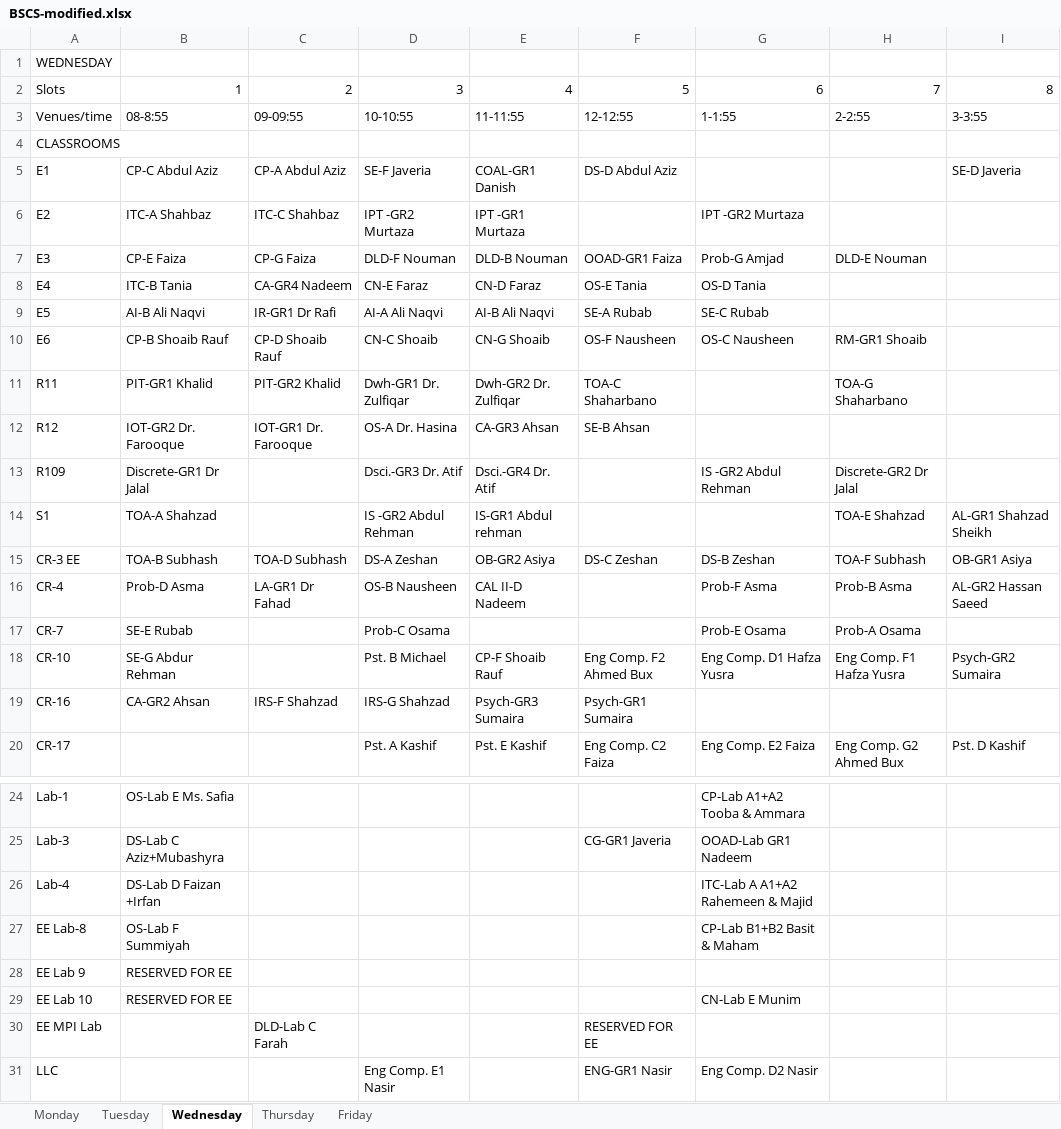
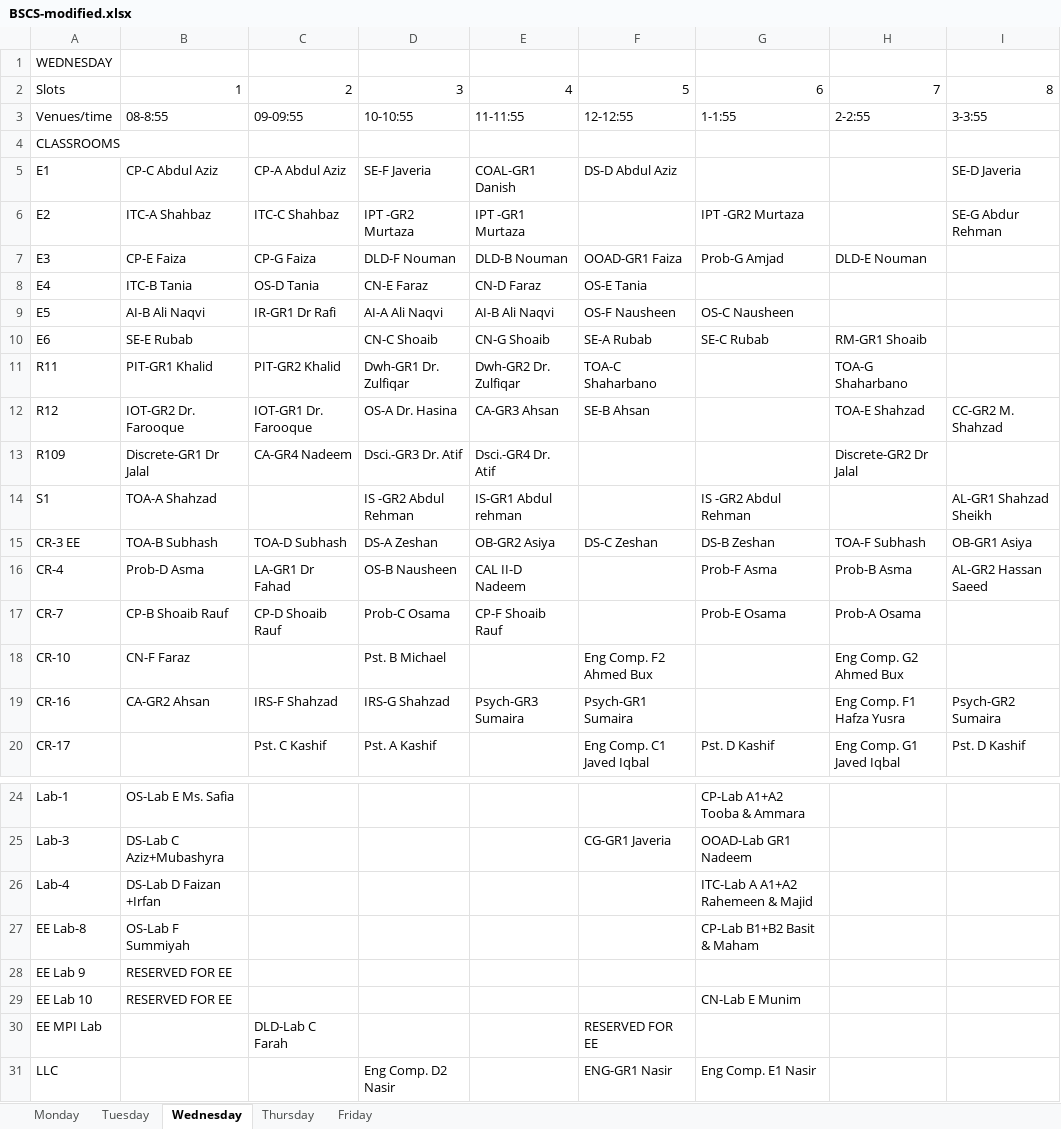
Before and after one commit to saadismail/timetable, an Excel workbook: include/BSCS-modified.xlsx, sheet Wednesday, drawn as a sheet; only a part is shown, gaps mark what is left out; values as stored, in another font and other column widths than the file's, no borders; the diff covers the shown part only; the diff names each change by its address in the sheet, - before the commit and + after, or states it on an @@ line.

```diff
--- a/include/BSCS-modified.xlsx (sheet Wednesday)
+++ b/include/BSCS-modified.xlsx (sheet Wednesday)
-I6: (empty)
+I6: SE-G Abdur Rehman
-C8: CA-GR4 Nadeem
+C8: OS-D Tania
-G8: OS-D Tania
+G8: (empty)
-F9: SE-A Rubab
+F9: OS-F Nausheen
-G9: SE-C Rubab
+G9: OS-C Nausheen
-B10: CP-B Shoaib Rauf
+B10: SE-E Rubab
-C10: CP-D Shoaib Rauf
+C10: (empty)
-F10: OS-F Nausheen
+F10: SE-A Rubab
-G10: OS-C Nausheen
+G10: SE-C Rubab
-H12: (empty)
+H12: TOA-E Shahzad
-I12: (empty)
+I12: CC-GR2 M. Shahzad
-C13: (empty)
+C13: CA-GR4 Nadeem
-G13: IS -GR2 Abdul Rehman
+G13: (empty)
-G14: (empty)
+G14: IS -GR2 Abdul Rehman
-H14: TOA-E Shahzad
+H14: (empty)
-B17: SE-E Rubab
+B17: CP-B Shoaib Rauf
-C17: (empty)
+C17: CP-D Shoaib Rauf
-E17: (empty)
+E17: CP-F Shoaib Rauf
-B18: SE-G Abdur Rehman
+B18: CN-F Faraz
-E18: CP-F Shoaib Rauf
+E18: (empty)
-G18: Eng Comp. D1 Hafza Yusra
+G18: (empty)
-H18: Eng Comp. F1 Hafza Yusra
+H18: Eng Comp. G2 Ahmed Bux
-I18: Psych-GR2 Sumaira
+I18: (empty)
-H19: (empty)
+H19: Eng Comp. F1 Hafza Yusra
-I19: (empty)
+I19: Psych-GR2 Sumaira
-C20: (empty)
+C20: Pst. C Kashif
-E20: Pst. E Kashif
+E20: (empty)
-F20: Eng Comp. C2 Faiza
+F20: Eng Comp. C1 Javed Iqbal
-G20: Eng Comp. E2 Faiza
+G20: Pst. D Kashif
-H20: Eng Comp. G2 Ahmed Bux
+H20: Eng Comp. G1 Javed Iqbal
-D31: Eng Comp. E1 Nasir
+D31: Eng Comp. D2 Nasir
-G31: Eng Comp. D2 Nasir
+G31: Eng Comp. E1 Nasir
```
Also changed, not shown: 3 edited cells elsewhere in this sheet, sheet Friday, sheet Thursday, sheet Monday, sheet Tuesday, 5 other files.
